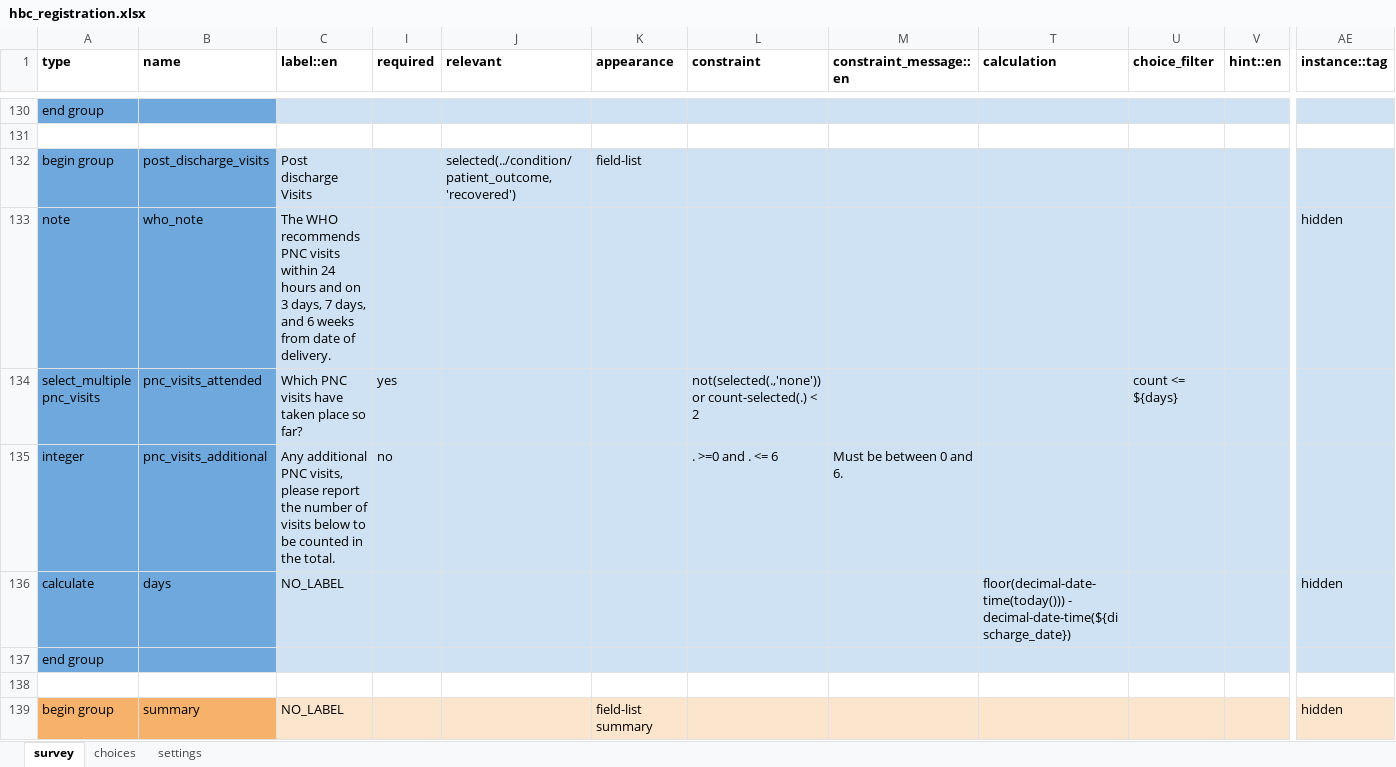
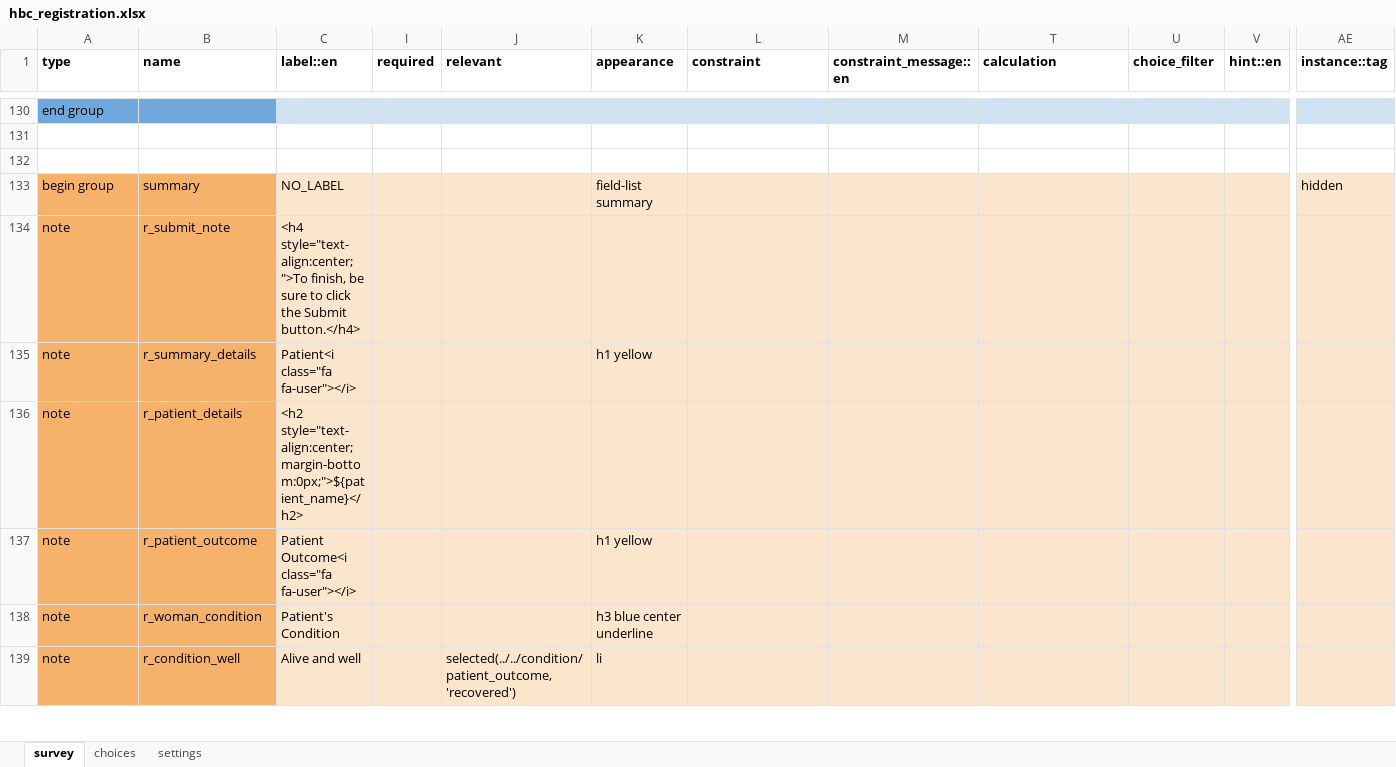
Before and after one commit to ronna/config-lgh, an Excel workbook: forms/app/hbc_registration.xlsx, sheet survey, drawn as a sheet; only a part is shown, gaps mark what is left out; the shorter side is filled out with more unchanged rows; values as stored, in another font and other column widths than the file's, no borders; rows hold the shown columns only; the diff names each change by its address in the sheet, - before the commit and + after, or states it on an @@ line.

Commit message:
Update hbc_registration.xlsx

```diff
--- a/forms/app/hbc_registration.xlsx (sheet survey)
+++ b/forms/app/hbc_registration.xlsx (sheet survey)
-row 132: begin group | post_discharge_visits | Post discharge Visits |  | selected(../condition/patient_outcome, 'recovered') | field-list
-row 133: note | who_note | The WHO recommends PNC visits within 24 hours and on 3 days, 7 days, and 6 weeks from date of delivery. |  |  |  |  |  |  |  |  | hidden
-row 134: select_multiple pnc_visits | pnc_visits_attended | Which PNC visits have taken place so far? | yes |  |  | not(selected(.,'none')) or count-selected(.) < 2 |  |  | count <= ${days}
-row 135: integer | pnc_visits_additional | Any additional PNC visits, please report the number of visits below to be counted in the total. | no |  |  | . >=0 and . <= 6 | Must be between 0 and 6.
-row 136: calculate | days | NO_LABEL |  |  |  |  |  | floor(decimal-date-time(today())) - decimal-date-time(${discharge_date}) |  |  | hidden
-row 137: end group
```
Also changed, not shown: sheet settings.
